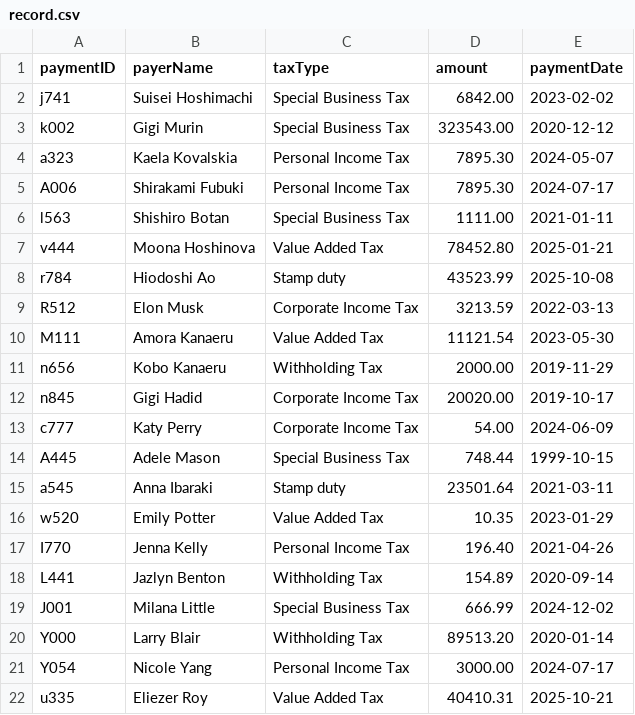
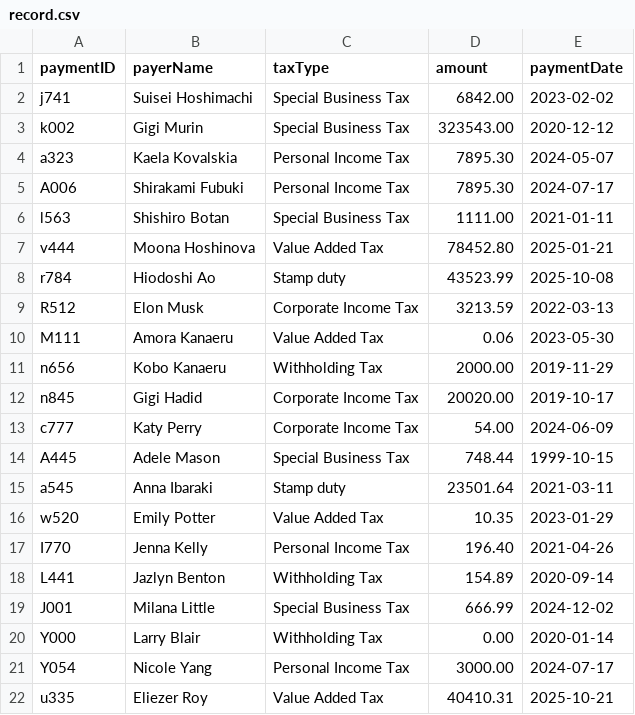
Before and after one commit to Amox111/TaxManagement_FinalProj, a CSV file: record.csv, drawn as a sheet; only a part is shown.

```diff
--- a/record.csv
+++ b/record.csv
@@ -9,3 +9,3 @@ r784,Hiodoshi Ao,Stamp duty,43523.99,2025-10-08
 R512,Elon Musk,Corporate Income Tax,3213.59,2022-03-13
-M111,Amora Kanaeru,Value Added Tax,11121.54,2023-05-30
+M111,Amora Kanaeru,Value Added Tax,0.06,2023-05-30
 n656,Kobo Kanaeru,Withholding Tax,2000.00,2019-11-29
@@ -19,3 +19,3 @@ L441,Jazlyn Benton,Withholding Tax,154.89,2020-09-14
 J001,Milana Little,Special Business Tax,666.99,2024-12-02
-Y000,Larry Blair,Withholding Tax,89513.20,2020-01-14
+Y000,Larry Blair,Withholding Tax,0.00,2020-01-14
 Y054,Nicole Yang,Personal Income Tax,3000.00,2024-07-17
```
Also changed, not shown: 2 other files.
